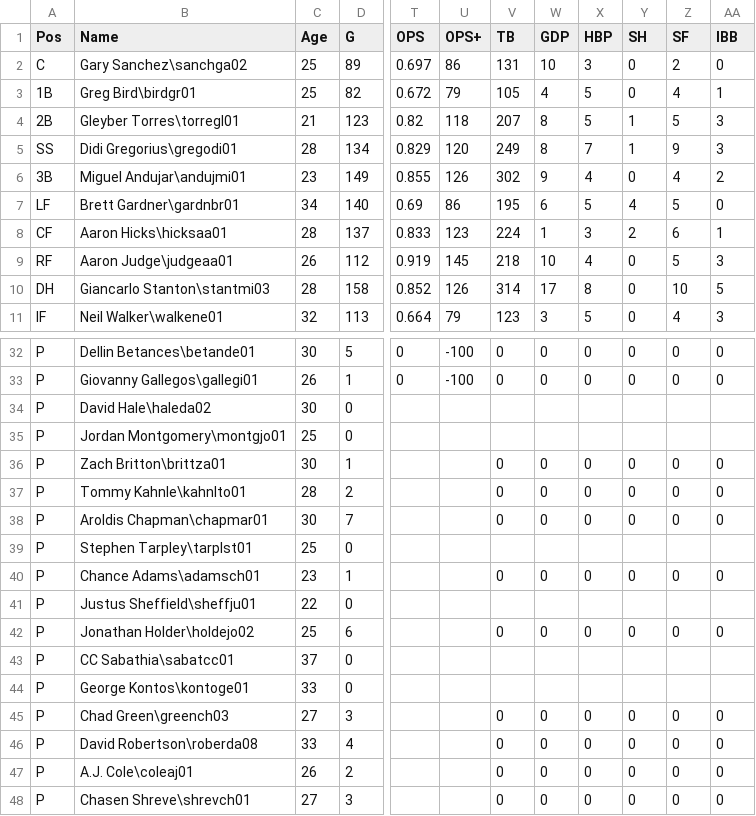
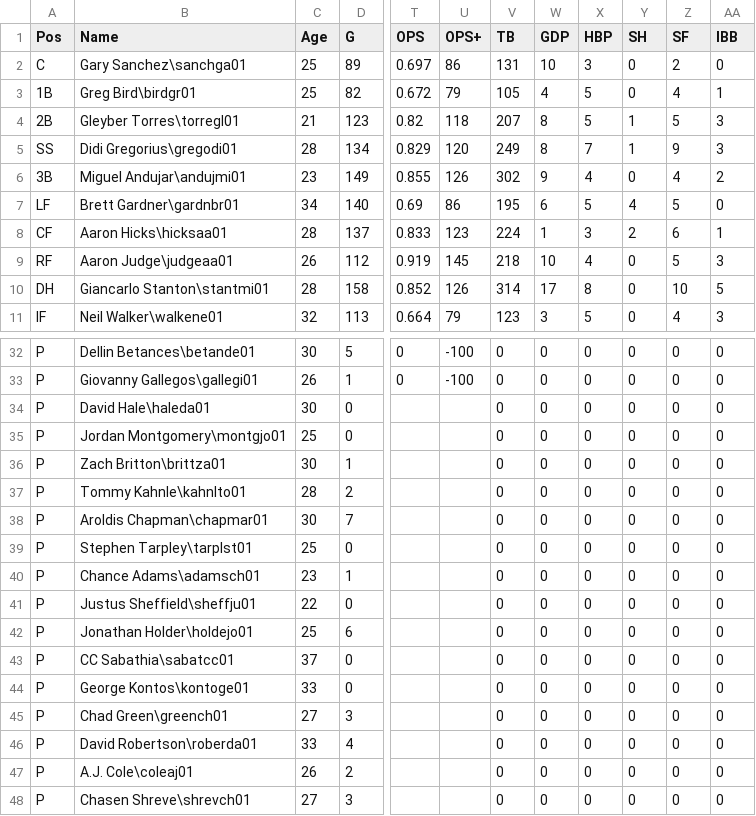
Before and after one commit to arvatia98/Midterm_DataBootcamp_Project, a CSV file: NYY2018Batting.csv, drawn as a sheet; only a part is shown, gaps mark what is left out; the diff names each change by its address in the sheet, - before the commit and + after, or states it on an @@ line.

```diff
--- a/NYY2018Batting.csv
+++ b/NYY2018Batting.csv
-B2 (Name): Gary Sanchez\sanchga02
+B2 (Name): Gary Sanchez\sanchga01
-B10 (Name): Giancarlo Stanton\stantmi03
+B10 (Name): Giancarlo Stanton\stantmi01
-B34 (Name): David Hale\haleda02
+B34 (Name): David Hale\haleda01
-V34:V35 (TB): (empty)
+V34:V35 (TB): 0
-W34:W35 (GDP): (empty)
+W34:W35 (GDP): 0
-X34:X35 (HBP): (empty)
+X34:X35 (HBP): 0
-Y34:Y35 (SH): (empty)
+Y34:Y35 (SH): 0
-Z34:Z35 (SF): (empty)
+Z34:Z35 (SF): 0
-AA34:AA35 (IBB): (empty)
+AA34:AA35 (IBB): 0
-V39 (TB): (empty)
+V39 (TB): 0
-W39 (GDP): (empty)
+W39 (GDP): 0
-X39 (HBP): (empty)
+X39 (HBP): 0
-Y39 (SH): (empty)
+Y39 (SH): 0
-Z39 (SF): (empty)
+Z39 (SF): 0
-AA39 (IBB): (empty)
+AA39 (IBB): 0
-V41 (TB): (empty)
+V41 (TB): 0
-W41 (GDP): (empty)
+W41 (GDP): 0
-X41 (HBP): (empty)
+X41 (HBP): 0
-Y41 (SH): (empty)
+Y41 (SH): 0
-Z41 (SF): (empty)
+Z41 (SF): 0
-AA41 (IBB): (empty)
+AA41 (IBB): 0
-B42 (Name): Jonathan Holder\holdejo02
+B42 (Name): Jonathan Holder\holdejo01
-V43:V44 (TB): (empty)
+V43:V44 (TB): 0
-W43:W44 (GDP): (empty)
+W43:W44 (GDP): 0
-X43:X44 (HBP): (empty)
+X43:X44 (HBP): 0
-Y43:Y44 (SH): (empty)
+Y43:Y44 (SH): 0
-Z43:Z44 (SF): (empty)
+Z43:Z44 (SF): 0
-AA43:AA44 (IBB): (empty)
+AA43:AA44 (IBB): 0
-B45 (Name): Chad Green\greench03
+B45 (Name): Chad Green\greench01
-B46 (Name): David Robertson\roberda08
+B46 (Name): David Robertson\roberda01
```
Also changed, not shown: NYY2018Pitching.csv, NYY2018Roster.csv.
